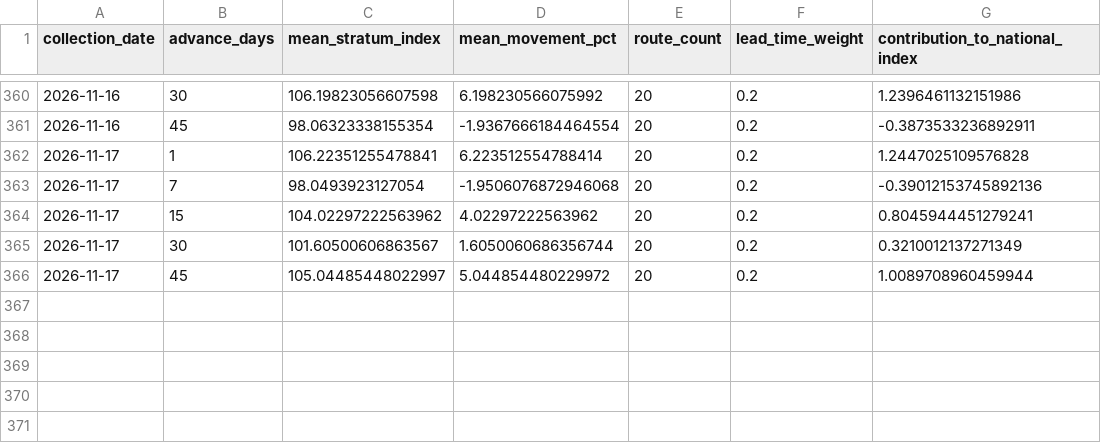
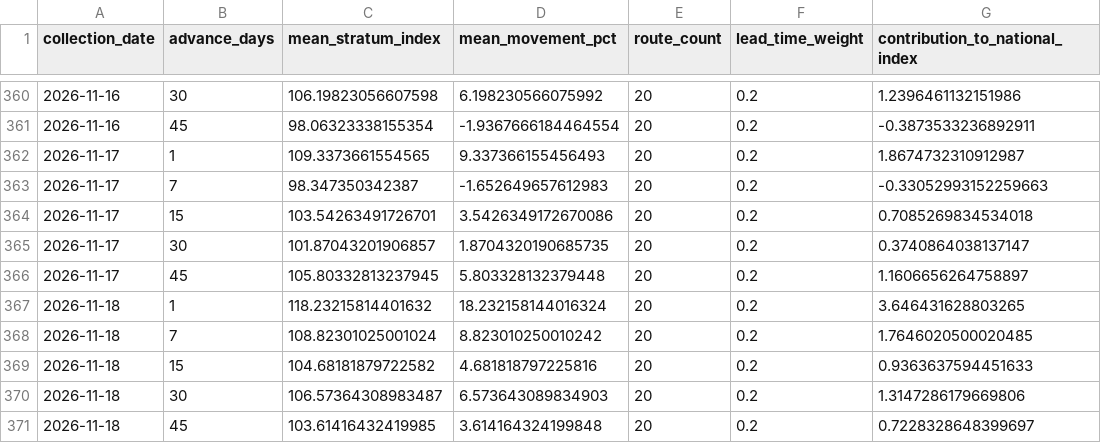
Before and after one commit to tripathianand23/AirFareX, a CSV file: data/processed/real/index/real_lead_time_contributions.csv, drawn as a sheet; only a part is shown, gaps mark what is left out.

```diff
--- a/data/processed/real/index/real_lead_time_contributions.csv
+++ b/data/processed/real/index/real_lead_time_contributions.csv
@@ -361,6 +361,11 @@ collection_date,advance_days,mean_stratum_index,mean_movement_pct,route_count,le
 2026-11-16,45,98.06323338155354,-1.9367666184464554,20,0.2,-0.3873533236892911
-2026-11-17,1,106.22351255478841,6.223512554788414,20,0.2,1.2447025109576828
-2026-11-17,7,98.0493923127054,-1.9506076872946068,20,0.2,-0.39012153745892136
-2026-11-17,15,104.02297222563962,4.02297222563962,20,0.2,0.8045944451279241
-2026-11-17,30,101.60500606863567,1.6050060686356744,20,0.2,0.3210012137271349
-2026-11-17,45,105.04485448022997,5.044854480229972,20,0.2,1.0089708960459944
+2026-11-17,1,109.3373661554565,9.337366155456493,20,0.2,1.8674732310912987
+2026-11-17,7,98.347350342387,-1.652649657612983,20,0.2,-0.33052993152259663
+2026-11-17,15,103.54263491726701,3.5426349172670086,20,0.2,0.7085269834534018
+2026-11-17,30,101.87043201906857,1.8704320190685735,20,0.2,0.3740864038137147
+2026-11-17,45,105.80332813237945,5.803328132379448,20,0.2,1.1606656264758897
+2026-11-18,1,118.23215814401632,18.232158144016324,20,0.2,3.646431628803265
+2026-11-18,7,108.82301025001024,8.823010250010242,20,0.2,1.7646020500020485
+2026-11-18,15,104.68181879722582,4.681818797225816,20,0.2,0.9363637594451633
+2026-11-18,30,106.57364308983487,6.573643089834903,20,0.2,1.3147286179669806
+2026-11-18,45,103.61416432419985,3.614164324199848,20,0.2,0.7228328648399697
```
Also changed, not shown: data/processed/real/index/real_coverage_report.csv, data/processed/real/index/real_daily_airfare_index.csv, 8 other files.
